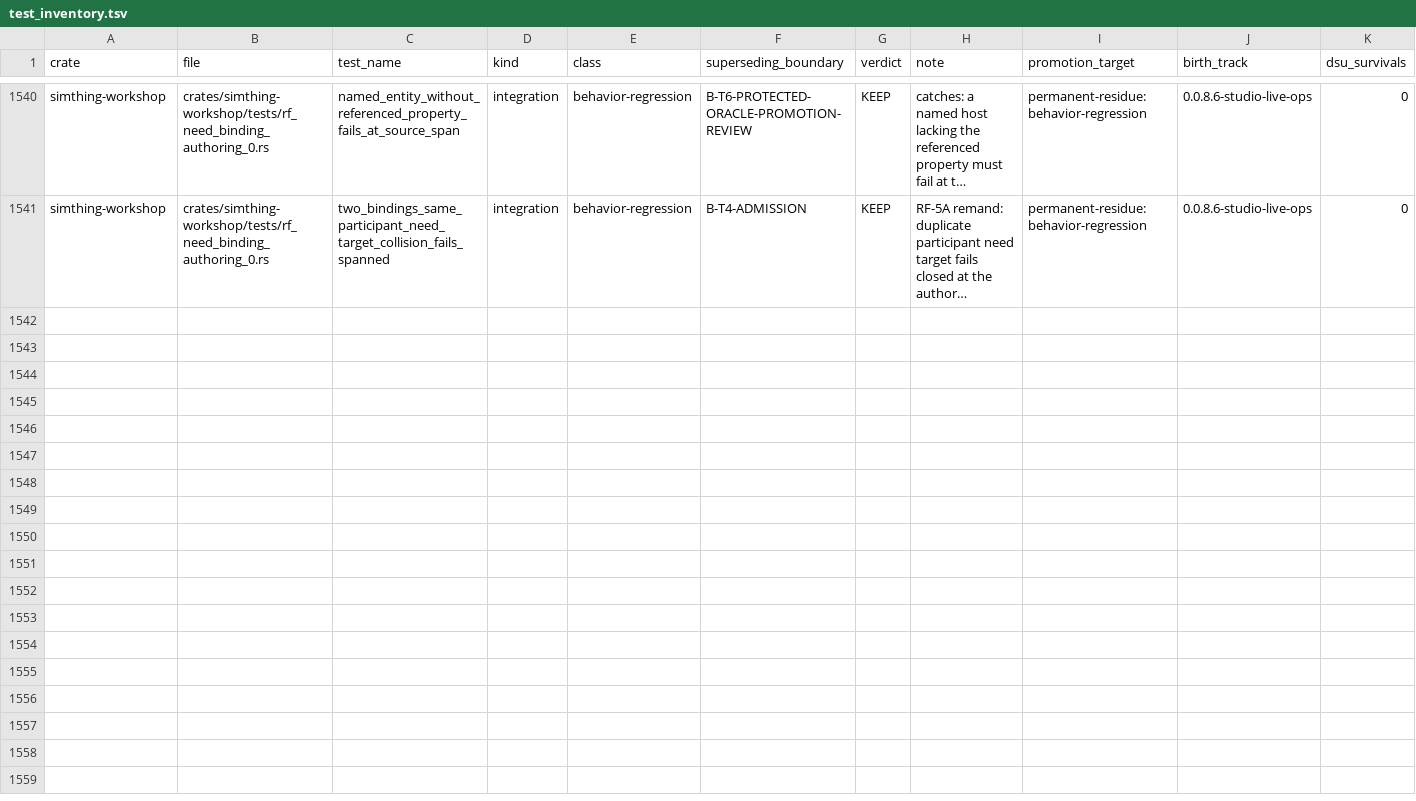
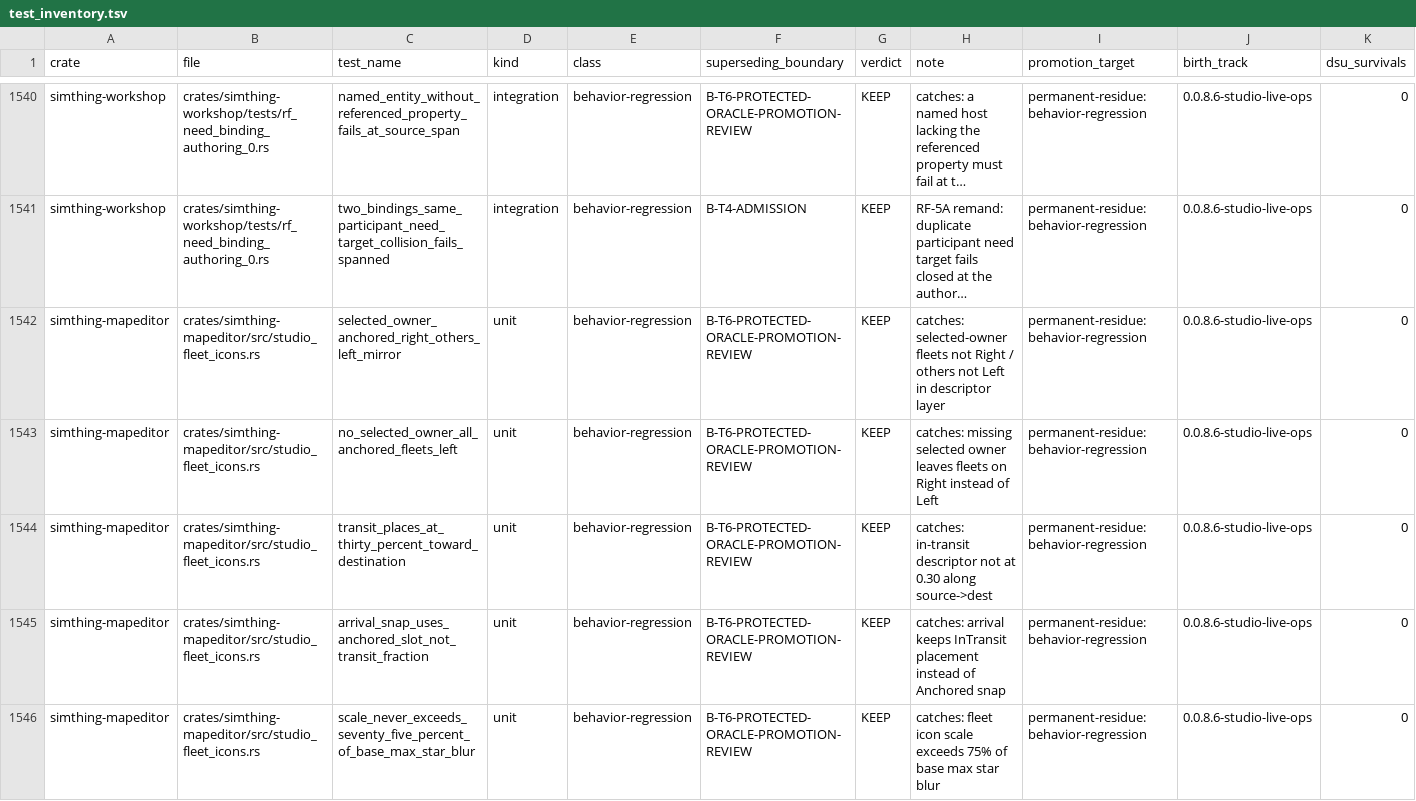
Before and after one commit to khorum08/SimThing, a TSV file: scripts/ci/test_inventory.tsv, drawn as a sheet; only a part is shown, gaps mark what is left out; long unchanged cells end in …; the diff covers the shown part only; the diff names each change by its address in the sheet, - before the commit and + after, or states it on an @@ line.

Commit message:
feat(studio): STUDIO-FLEET-ICONS-0 descriptor base + mesh seam
Renderer-agnostic fleet icon descriptors from 12.4 presence (selected-owner
right, others left, transit 30%, scale <=75% star blur). One-site destroyer
silhouette data; FleetIconRenderer seam with dummy second backend falsifier;
existing Mesh/StandardMaterial sync path; Studio_ops OVL telemetry rows.
Ledgered 18 proofs; results under birth_track 0.0.8.6-studio-live-ops.

HD-RECEIPT: c88f057a19fc
ORIENT-RECEIPT: 2c9fde39d1d6
ANCHOR-ACK: field-policy-time-decisions
ANCHOR-ACK: founding-ontology-invariants
ANCHOR-ACK: movement-front
ANCHOR-ACK: session-lifecycle-adr-family
ANCHOR-ACK: stead-spatial-contract-core
ANCHOR-ACK: structural-execution-convergence
ANCHOR-ACK: workshop-candidate-homing

```diff
--- a/scripts/ci/test_inventory.tsv
+++ b/scripts/ci/test_inventory.tsv
+row 1542: simthing-mapeditor | crates/simthing-mapeditor/src/studio_fleet_icons.rs | selected_owner_anchored_right_others_left_mirror | unit | behavior-regression | B-T6-PROTECTED-ORACLE-PROMOTION-REVIEW | KEEP | catches: selected-owner fleets not Right / others not Left in descriptor layer | permanent-residue:behavior-regression | 0.0.8.6-studio-live-ops | 0
+row 1543: simthing-mapeditor | crates/simthing-mapeditor/src/studio_fleet_icons.rs | no_selected_owner_all_anchored_fleets_left | unit | behavior-regression | B-T6-PROTECTED-ORACLE-PROMOTION-REVIEW | KEEP | catches: missing selected owner leaves fleets on Right instead of Left | permanent-residue:behavior-regression | 0.0.8.6-studio-live-ops | 0
+row 1544: simthing-mapeditor | crates/simthing-mapeditor/src/studio_fleet_icons.rs | transit_places_at_thirty_percent_toward_destination | unit | behavior-regression | B-T6-PROTECTED-ORACLE-PROMOTION-REVIEW | KEEP | catches: in-transit descriptor not at 0.30 along source->dest | permanent-residue:behavior-regression | 0.0.8.6-studio-live-ops | 0
+row 1545: simthing-mapeditor | crates/simthing-mapeditor/src/studio_fleet_icons.rs | arrival_snap_uses_anchored_slot_not_transit_fraction | unit | behavior-regression | B-T6-PROTECTED-ORACLE-PROMOTION-REVIEW | KEEP | catches: arrival keeps InTransit placement instead of Anchored snap | permanent-residue:behavior-regression | 0.0.8.6-studio-live-ops | 0
+row 1546: simthing-mapeditor | crates/simthing-mapeditor/src/studio_fleet_icons.rs | scale_never_exceeds_seventy_five_percent_of_base_max_star_blur | unit | behavior-regression | B-T6-PROTECTED-ORACLE-PROMOTION-REVIEW | KEEP | catches: fleet icon scale exceeds 75% of base max star blur | permanent-residue:behavior-regression | 0.0.8.6-studio-live-ops | 0
```
Also changed, not shown: 13 added rows elsewhere in this file, 10 other files.
